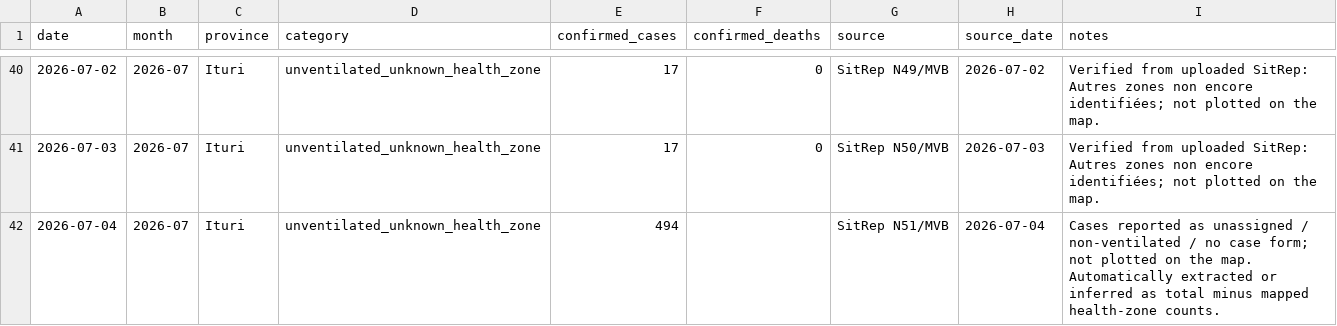
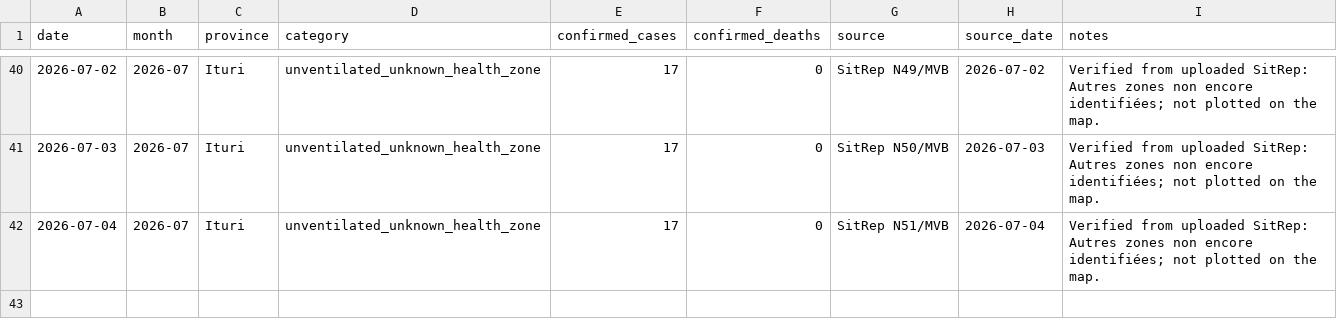
Before and after one commit to mosuzuki/drc_mobility, a CSV file: data/cases_unventilated.csv, drawn as a sheet; only a part is shown, gaps mark what is left out.

```diff
--- a/data/cases_unventilated.csv
+++ b/data/cases_unventilated.csv
@@ -41,2 +41,2 @@ date,month,province,category,confirmed_cases,confirmed_deaths,source,source_date
 2026-07-03,2026-07,Ituri,unventilated_unknown_health_zone,17,0,SitRep N50/MVB,2026-07-03,Verified from uploaded SitRep: Autres zones non encore identifiées; not plotted on the map.
-2026-07-04,2026-07,Ituri,unventilated_unknown_health_zone,494,,SitRep N51/MVB,2026-07-04,Cases reported as unassigned / non-ventilated / no case form; not plotted on the map. Automatically extracted or inferred as total minus mapped health-zone counts.
+2026-07-04,2026-07,Ituri,unventilated_unknown_health_zone,17,0,SitRep N51/MVB,2026-07-04,Verified from uploaded SitRep: Autres zones non encore identifiées; not plotted on the map.
```
Also changed, not shown: data/cases_by_hz.csv, data/contact_followup_by_province.csv, 15 other files.
